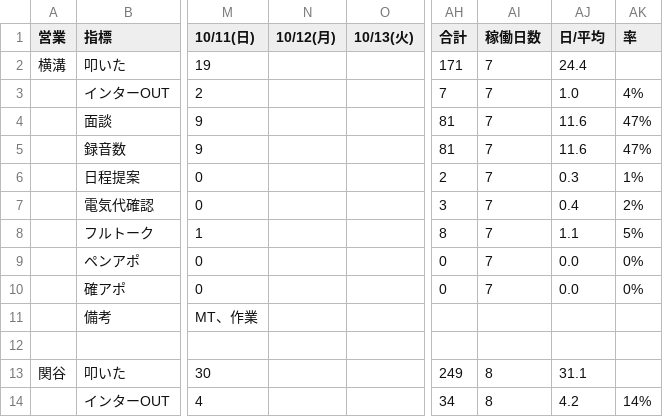
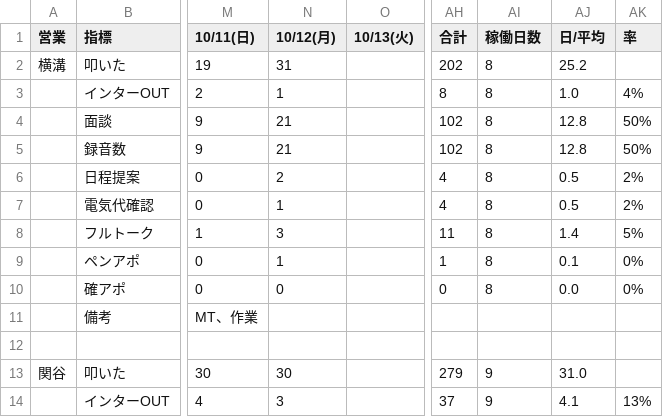
Before and after one commit to shuhei-mori/eiko-report, a CSV file: 202610_活動集計.csv, drawn as a sheet; only a part is shown, gaps mark what is left out; the diff covers the shown part only; the diff names each change by its address in the sheet, - before the commit and + after, or states it on an @@ line.

```diff
--- a/202610_活動集計.csv
+++ b/202610_活動集計.csv
-N2 (10/12(月)): (empty)
+N2 (10/12(月)): 31
-AH2 (合計): 171
+AH2 (合計): 202
-AI2:AI10 (稼働日数): 7
+AI2:AI10 (稼働日数): 8
-AJ2 (日/平均): 24.4
+AJ2 (日/平均): 25.2
-N3 (10/12(月)): (empty)
+N3 (10/12(月)): 1
-AH3 (合計): 7
+AH3 (合計): 8
-N4:N5 (10/12(月)): (empty)
+N4:N5 (10/12(月)): 21
-AH4:AH5 (合計): 81
+AH4:AH5 (合計): 102
-AJ4:AJ5 (日/平均): 11.6
+AJ4:AJ5 (日/平均): 12.8
-AK4:AK5 (率): 47%
+AK4:AK5 (率): 50%
-N6 (10/12(月)): (empty)
+N6 (10/12(月)): 2
-AH6 (合計): 2
+AH6 (合計): 4
-AJ6 (日/平均): 0.3
+AJ6 (日/平均): 0.5
-AK6 (率): 1%
+AK6 (率): 2%
-N7 (10/12(月)): (empty)
+N7 (10/12(月)): 1
-AH7 (合計): 3
+AH7 (合計): 4
-AJ7 (日/平均): 0.4
+AJ7 (日/平均): 0.5
-N8 (10/12(月)): (empty)
+N8 (10/12(月)): 3
-AH8 (合計): 8
+AH8 (合計): 11
-AJ8 (日/平均): 1.1
+AJ8 (日/平均): 1.4
-N9 (10/12(月)): (empty)
+N9 (10/12(月)): 1
-AH9 (合計): 0
+AH9 (合計): 1
-AJ9 (日/平均): 0.0
+AJ9 (日/平均): 0.1
-N10 (10/12(月)): (empty)
+N10 (10/12(月)): 0
-N13 (10/12(月)): (empty)
+N13 (10/12(月)): 30
-AH13 (合計): 249
+AH13 (合計): 279
-AI13:AI14 (稼働日数): 8
+AI13:AI14 (稼働日数): 9
-AJ13 (日/平均): 31.1
+AJ13 (日/平均): 31.0
-N14 (10/12(月)): (empty)
+N14 (10/12(月)): 3
-AH14 (合計): 34
+AH14 (合計): 37
-AJ14 (日/平均): 4.2
+AJ14 (日/平均): 4.1
-AK14 (率): 14%
+AK14 (率): 13%
```
Also changed, not shown: 94 edited cells elsewhere in this file, 202610_活動集計_逆.csv, katsudou.csv, 13 other files.
